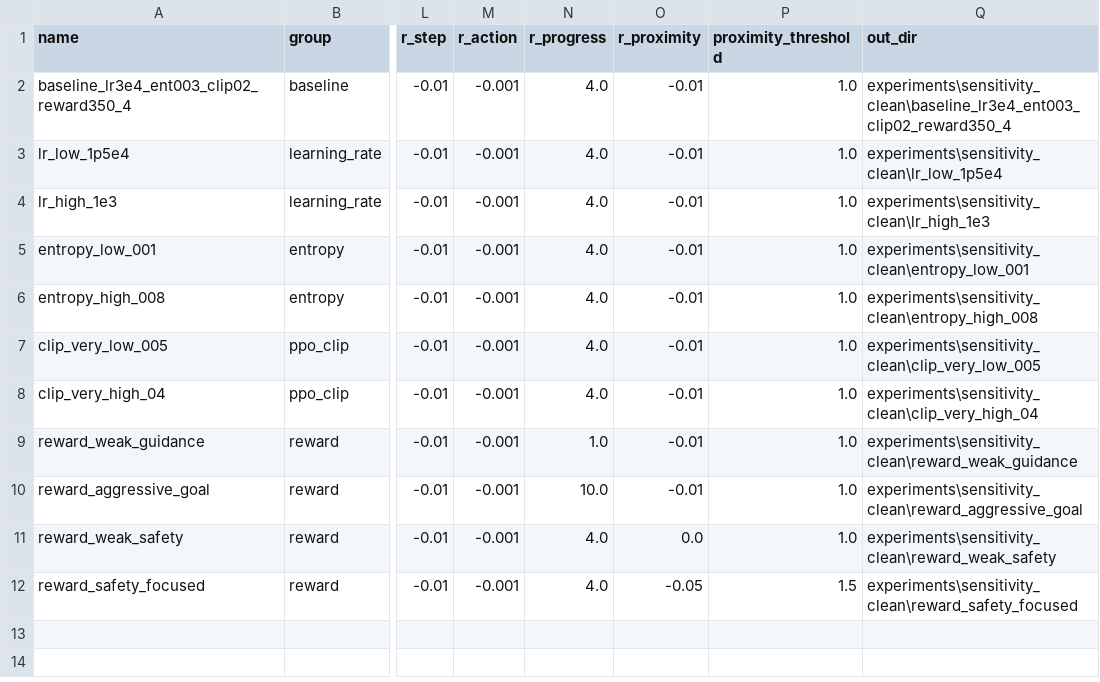
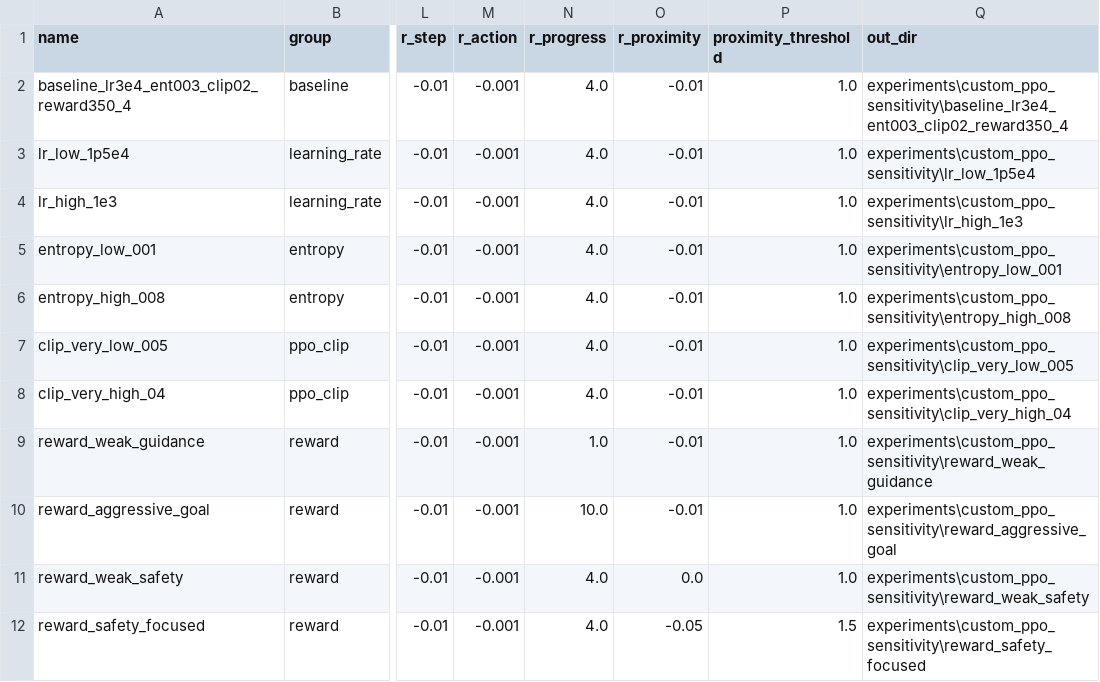
Before and after one commit to louloubrouwers/AE4350, a CSV file: experiments/custom_ppo_sensitivity/sensitivity_cases.csv, drawn as a sheet; only a part is shown, gaps mark what is left out; the diff names each change by its address in the sheet, - before the commit and + after, or states it on an @@ line.

```diff
--- a/experiments/custom_ppo_sensitivity/sensitivity_cases.csv
+++ b/experiments/custom_ppo_sensitivity/sensitivity_cases.csv
-Q2 (out_dir): experiments\sensitivity_clean\baseline_lr3e4_ent003_clip02_reward350_4
+Q2 (out_dir): experiments\custom_ppo_sensitivity\baseline_lr3e4_ent003_clip02_reward350_4
-Q3 (out_dir): experiments\sensitivity_clean\lr_low_1p5e4
+Q3 (out_dir): experiments\custom_ppo_sensitivity\lr_low_1p5e4
-Q4 (out_dir): experiments\sensitivity_clean\lr_high_1e3
+Q4 (out_dir): experiments\custom_ppo_sensitivity\lr_high_1e3
-Q5 (out_dir): experiments\sensitivity_clean\entropy_low_001
+Q5 (out_dir): experiments\custom_ppo_sensitivity\entropy_low_001
-Q6 (out_dir): experiments\sensitivity_clean\entropy_high_008
+Q6 (out_dir): experiments\custom_ppo_sensitivity\entropy_high_008
-Q7 (out_dir): experiments\sensitivity_clean\clip_very_low_005
+Q7 (out_dir): experiments\custom_ppo_sensitivity\clip_very_low_005
-Q8 (out_dir): experiments\sensitivity_clean\clip_very_high_04
+Q8 (out_dir): experiments\custom_ppo_sensitivity\clip_very_high_04
-Q9 (out_dir): experiments\sensitivity_clean\reward_weak_guidance
+Q9 (out_dir): experiments\custom_ppo_sensitivity\reward_weak_guidance
-Q10 (out_dir): experiments\sensitivity_clean\reward_aggressive_goal
+Q10 (out_dir): experiments\custom_ppo_sensitivity\reward_aggressive_goal
-Q11 (out_dir): experiments\sensitivity_clean\reward_weak_safety
+Q11 (out_dir): experiments\custom_ppo_sensitivity\reward_weak_safety
-Q12 (out_dir): experiments\sensitivity_clean\reward_safety_focused
+Q12 (out_dir): experiments\custom_ppo_sensitivity\reward_safety_focused
```
Also changed, not shown: experiments/custom_ppo_sensitivity/sensitivity_summary.csv, 27 other files.
